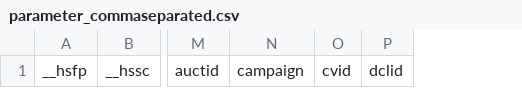
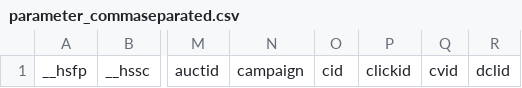
Before and after one commit to henkisdabro/platform-url-click-id-parameters, a CSV file: parameter_commaseparated.csv, drawn as a sheet; only a part is shown, gaps mark what is left out; the diff names each change by its address in the sheet, - before the commit and + after, or states it on an @@ line.

Commit message:
ad generic and _gl parameters, update readme

```diff
--- a/parameter_commaseparated.csv
+++ b/parameter_commaseparated.csv
+column O, row 1: cid
+column P, row 1: clickid
```
Also changed, not shown: 2 other files.
